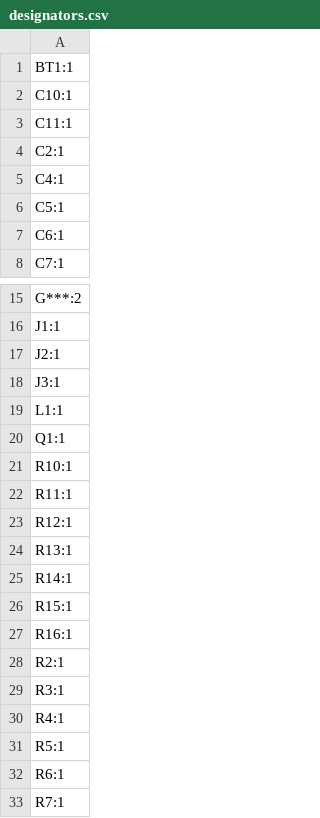
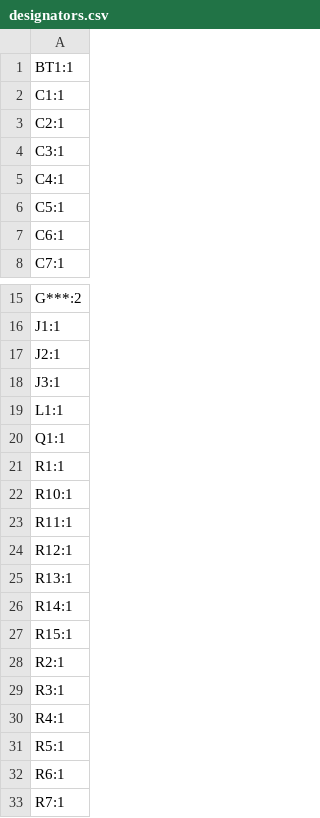
Before and after one commit to JavSalv/ESP32-S3-Stick, a CSV file: production/designators.csv, drawn as a sheet; only a part is shown, gaps mark what is left out.

```diff
--- a/production/designators.csv
+++ b/production/designators.csv
@@ -1,5 +1,5 @@
 BT1:1
-C10:1
-C11:1
+C1:1
 C2:1
+C3:1
 C4:1
@@ -20,2 +20,3 @@ L1:1
 Q1:1
+R1:1
 R10:1
@@ -26,3 +27,2 @@ R14:1
 R15:1
-R16:1
 R2:1
```
Also changed, not shown: production/positions.csv, 19 other files.
